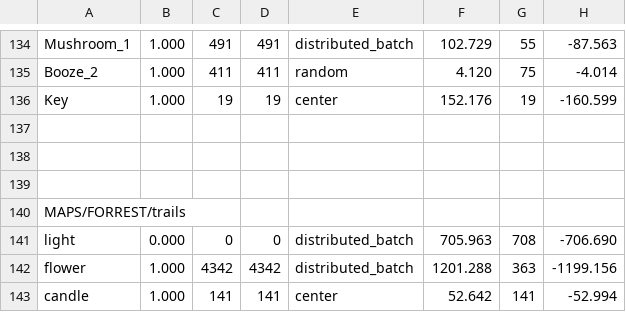
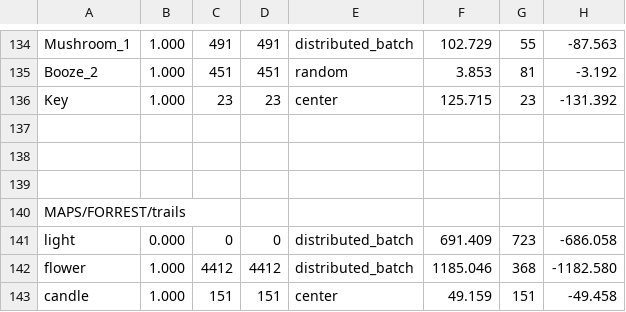
Before and after one commit to cabbabbage/KANAK_ENGINE, a CSV file: MAPS/FORREST/spawn_log.csv, drawn as a sheet; only a part is shown, gaps mark what is left out; the diff covers the shown part only; the diff names each change by its address in the sheet, - before the commit and + after, or states it on an @@ line.

```diff
--- a/MAPS/FORREST/spawn_log.csv
+++ b/MAPS/FORREST/spawn_log.csv
-C135: 411
+C135: 451
-D135: 411
+D135: 451
-F135: 4.120
+F135: 3.853
-G135: 75
+G135: 81
-H135: -4.014
+H135: -3.192
-C136: 19
+C136: 23
-D136: 19
+D136: 23
-F136: 152.176
+F136: 125.715
-G136: 19
+G136: 23
-H136: -160.599
+H136: -131.392
-F141: 705.963
+F141: 691.409
-G141: 708
+G141: 723
-H141: -706.690
+H141: -686.058
-C142: 4342
+C142: 4412
-D142: 4342
+D142: 4412
-F142: 1201.288
+F142: 1185.046
-G142: 363
+G142: 368
-H142: -1199.156
+H142: -1182.580
-C143: 141
+C143: 151
-D143: 141
+D143: 151
-F143: 52.642
+F143: 49.159
-G143: 141
+G143: 151
-H143: -52.994
+H143: -49.458
```
Also changed, not shown: 4 added rows, 4 removed rows and 57 edited cells elsewhere in this file, 3 other files.
